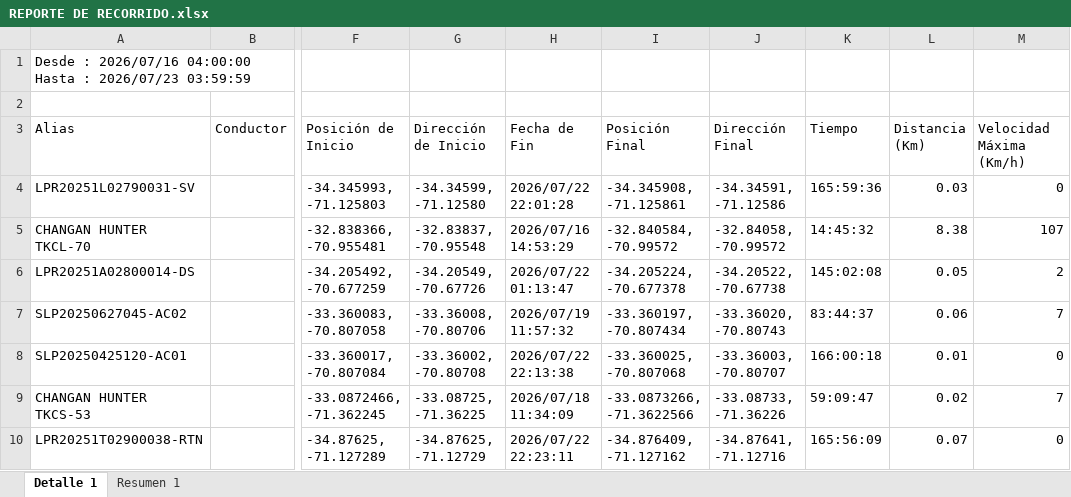
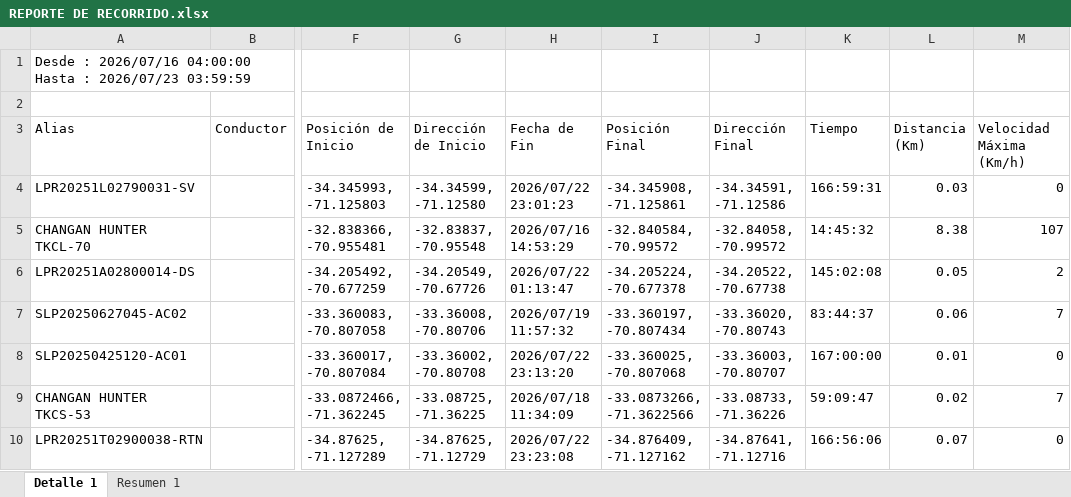
Before and after one commit to WurfelSPA/tracklink-visibility, an Excel workbook: REPORTE DE RECORRIDO.xlsx, sheet Detalle 1, drawn as a sheet; only a part is shown, gaps mark what is left out; values as stored, in another font and other column widths than the file's, no borders; the diff covers the shown part only; the diff names each change by its address in the sheet, - before the commit and + after, or states it on an @@ line.

```diff
--- a/REPORTE DE RECORRIDO.xlsx (sheet Detalle 1)
+++ b/REPORTE DE RECORRIDO.xlsx (sheet Detalle 1)
-H4 (Fecha de Fin): 2026/07/22 22:01:28
+H4 (Fecha de Fin): 2026/07/22 23:01:23
-K4 (Tiempo): 165:59:36
+K4 (Tiempo): 166:59:31
-H8 (Fecha de Fin): 2026/07/22 22:13:38
+H8 (Fecha de Fin): 2026/07/22 23:13:20
-K8 (Tiempo): 166:00:18
+K8 (Tiempo): 167:00:00
-H10 (Fecha de Fin): 2026/07/22 22:23:11
+H10 (Fecha de Fin): 2026/07/22 23:23:08
-K10 (Tiempo): 165:56:09
+K10 (Tiempo): 166:56:06
```
Also changed, not shown: 1 added row and 20 edited cells elsewhere in this sheet, sheet Resumen 1.
